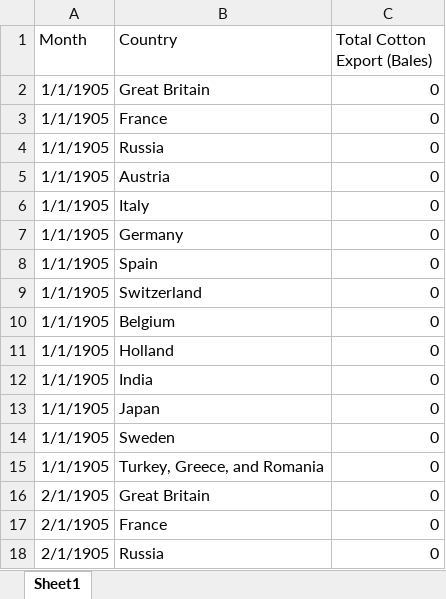
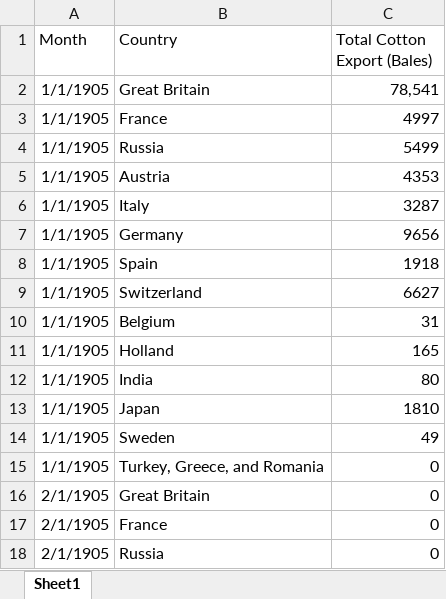
Before and after one commit to dig-eg-gaz/samples, an Excel workbook: tableau-cotton-exports.xlsx, sheet Sheet1, drawn as a sheet; only a part is shown; values as stored, in another font and other column widths than the file's, no borders; the diff covers the shown part only; the diff names each change by its address in the sheet, - before the commit and + after, or states it on an @@ line.

```diff
--- a/tableau-cotton-exports.xlsx (sheet Sheet1)
+++ b/tableau-cotton-exports.xlsx (sheet Sheet1)
-C2 (Total Cotton Export (Bales)): 0
+C2 (Total Cotton Export (Bales)): 78,541
-C3 (Total Cotton Export (Bales)): 0
+C3 (Total Cotton Export (Bales)): 4997
-C4 (Total Cotton Export (Bales)): 0
+C4 (Total Cotton Export (Bales)): 5499
-C5 (Total Cotton Export (Bales)): 0
+C5 (Total Cotton Export (Bales)): 4353
-C6 (Total Cotton Export (Bales)): 0
+C6 (Total Cotton Export (Bales)): 3287
-C7 (Total Cotton Export (Bales)): 0
+C7 (Total Cotton Export (Bales)): 9656
-C8 (Total Cotton Export (Bales)): 0
+C8 (Total Cotton Export (Bales)): 1918
-C9 (Total Cotton Export (Bales)): 0
+C9 (Total Cotton Export (Bales)): 6627
-C10 (Total Cotton Export (Bales)): 0
+C10 (Total Cotton Export (Bales)): 31
-C11 (Total Cotton Export (Bales)): 0
+C11 (Total Cotton Export (Bales)): 165
-C12 (Total Cotton Export (Bales)): 0
+C12 (Total Cotton Export (Bales)): 80
-C13 (Total Cotton Export (Bales)): 0
+C13 (Total Cotton Export (Bales)): 1810
-C14 (Total Cotton Export (Bales)): 0
+C14 (Total Cotton Export (Bales)): 49
```
Also changed, not shown: 1 added row and 51 edited cells elsewhere in this sheet.
